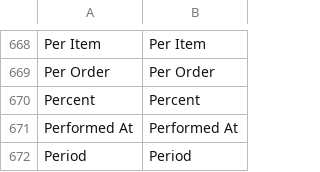
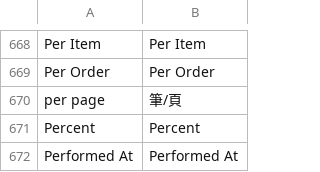
Before and after one commit to gamlinnia/tinyapple, a CSV file: app/locale/zh_TW/Mage_Adminhtml.csv, drawn as a sheet; only a part is shown, gaps mark what is left out; the shorter side is filled out with more unchanged rows; the diff names each change by its address in the sheet, - before the commit and + after, or states it on an @@ line.

Commit message:
adminhtml translation

```diff
--- a/app/locale/zh_TW/Mage_Adminhtml.csv
+++ b/app/locale/zh_TW/Mage_Adminhtml.csv
+row 670: per page | 筆/頁
```
